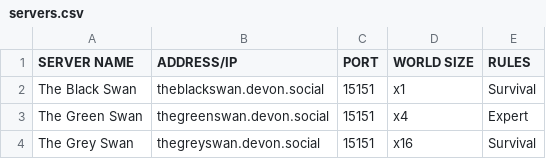
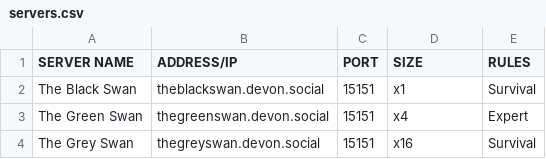
Before and after one commit to TwigGlenn4/BHS, a CSV file: .github/servers.csv, drawn as a sheet.

Commit message:
Update servers.csv

```diff
--- a/.github/servers.csv
+++ b/.github/servers.csv
@@ -1,2 +1,2 @@
-SERVER NAME,ADDRESS/IP,PORT,WORLD SIZE,RULES
+SERVER NAME,ADDRESS/IP,PORT,SIZE,RULES
 The Black Swan,theblackswan.devon.social,15151,x1,Survival
```
